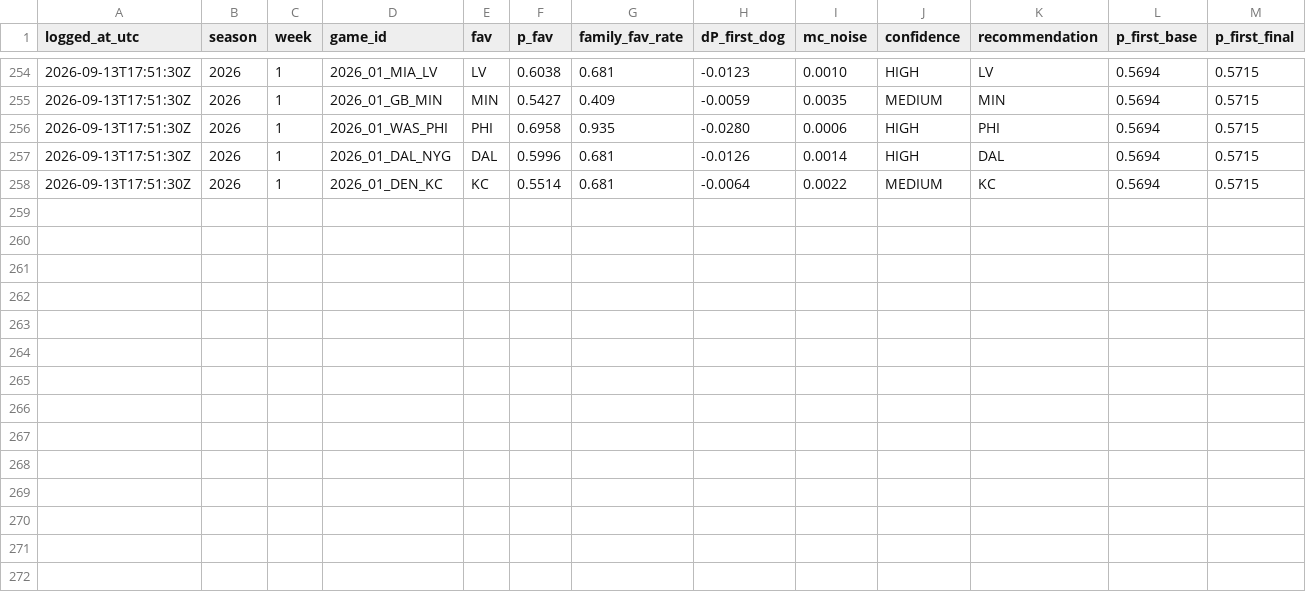
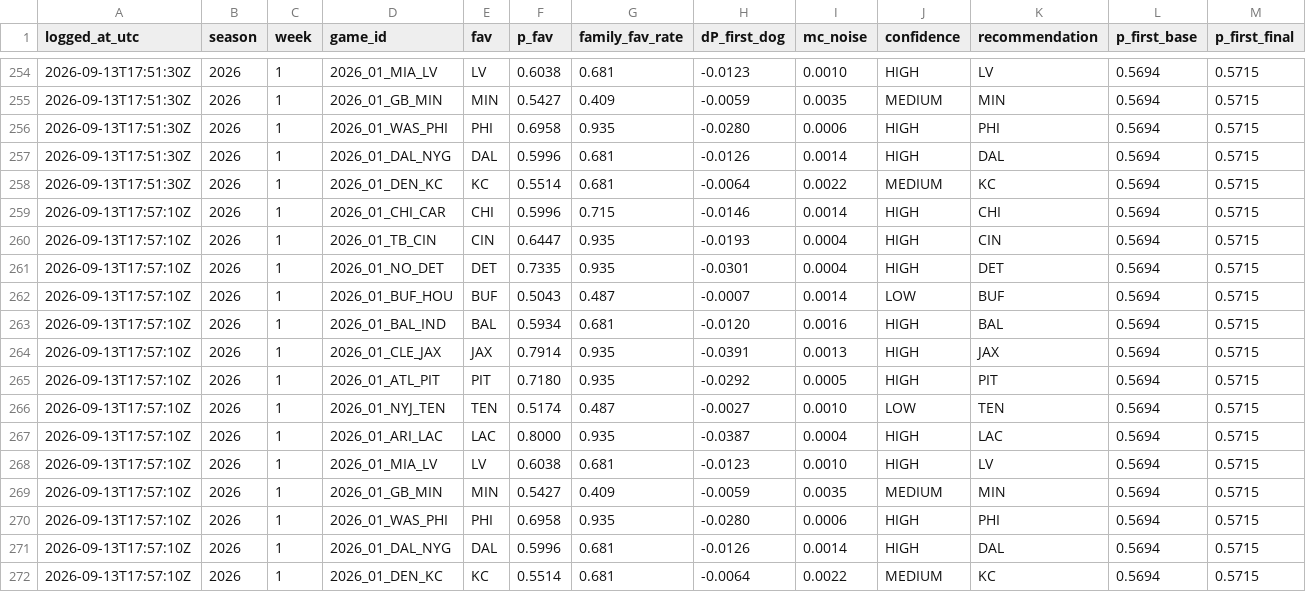
Before and after one commit to taipan0319-byte/brauns-pickem, a CSV file: engine_b_log.csv, drawn as a sheet; only a part is shown, gaps mark what is left out; rows hold the shown columns only; the diff names each change by its address in the sheet, - before the commit and + after, or states it on an @@ line.

```diff
--- a/engine_b_log.csv
+++ b/engine_b_log.csv
+row 259: 2026-09-13T17:57:10Z | 2026 | 1 | 2026_01_CHI_CAR | CHI | 0.5996 | 0.715 | -0.0146 | 0.0014 | HIGH | CHI | 0.5694 | 0.5715
+row 260: 2026-09-13T17:57:10Z | 2026 | 1 | 2026_01_TB_CIN | CIN | 0.6447 | 0.935 | -0.0193 | 0.0004 | HIGH | CIN | 0.5694 | 0.5715
+row 261: 2026-09-13T17:57:10Z | 2026 | 1 | 2026_01_NO_DET | DET | 0.7335 | 0.935 | -0.0301 | 0.0004 | HIGH | DET | 0.5694 | 0.5715
+row 262: 2026-09-13T17:57:10Z | 2026 | 1 | 2026_01_BUF_HOU | BUF | 0.5043 | 0.487 | -0.0007 | 0.0014 | LOW | BUF | 0.5694 | 0.5715
+row 263: 2026-09-13T17:57:10Z | 2026 | 1 | 2026_01_BAL_IND | BAL | 0.5934 | 0.681 | -0.0120 | 0.0016 | HIGH | BAL | 0.5694 | 0.5715
+row 264: 2026-09-13T17:57:10Z | 2026 | 1 | 2026_01_CLE_JAX | JAX | 0.7914 | 0.935 | -0.0391 | 0.0013 | HIGH | JAX | 0.5694 | 0.5715
+row 265: 2026-09-13T17:57:10Z | 2026 | 1 | 2026_01_ATL_PIT | PIT | 0.7180 | 0.935 | -0.0292 | 0.0005 | HIGH | PIT | 0.5694 | 0.5715
+row 266: 2026-09-13T17:57:10Z | 2026 | 1 | 2026_01_NYJ_TEN | TEN | 0.5174 | 0.487 | -0.0027 | 0.0010 | LOW | TEN | 0.5694 | 0.5715
+row 267: 2026-09-13T17:57:10Z | 2026 | 1 | 2026_01_ARI_LAC | LAC | 0.8000 | 0.935 | -0.0387 | 0.0004 | HIGH | LAC | 0.5694 | 0.5715
+row 268: 2026-09-13T17:57:10Z | 2026 | 1 | 2026_01_MIA_LV | LV | 0.6038 | 0.681 | -0.0123 | 0.0010 | HIGH | LV | 0.5694 | 0.5715
+row 269: 2026-09-13T17:57:10Z | 2026 | 1 | 2026_01_GB_MIN | MIN | 0.5427 | 0.409 | -0.0059 | 0.0035 | MEDIUM | MIN | 0.5694 | 0.5715
+row 270: 2026-09-13T17:57:10Z | 2026 | 1 | 2026_01_WAS_PHI | PHI | 0.6958 | 0.935 | -0.0280 | 0.0006 | HIGH | PHI | 0.5694 | 0.5715
+row 271: 2026-09-13T17:57:10Z | 2026 | 1 | 2026_01_DAL_NYG | DAL | 0.5996 | 0.681 | -0.0126 | 0.0014 | HIGH | DAL | 0.5694 | 0.5715
+row 272: 2026-09-13T17:57:10Z | 2026 | 1 | 2026_01_DEN_KC | KC | 0.5514 | 0.681 | -0.0064 | 0.0022 | MEDIUM | KC | 0.5694 | 0.5715
```
Also changed, not shown: predictions_log.csv, 2 other files.
